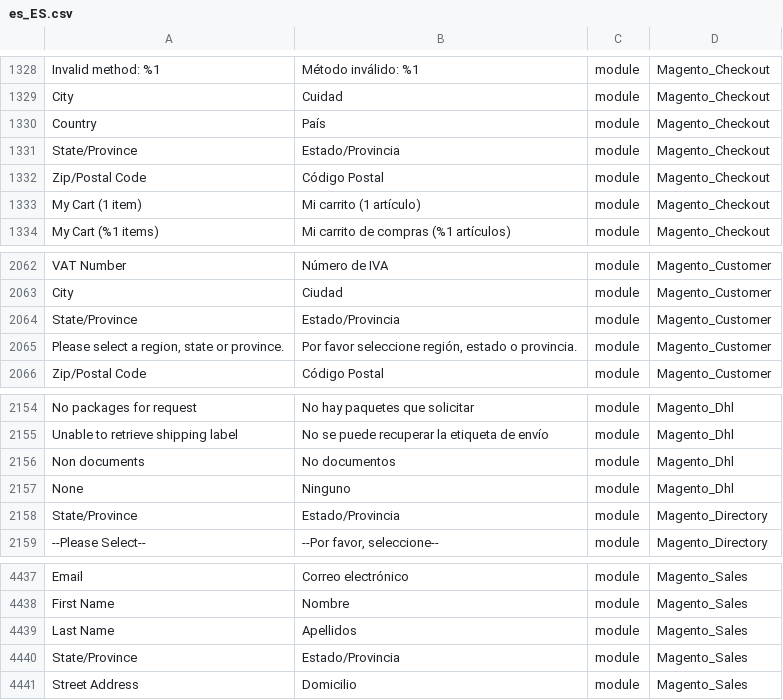
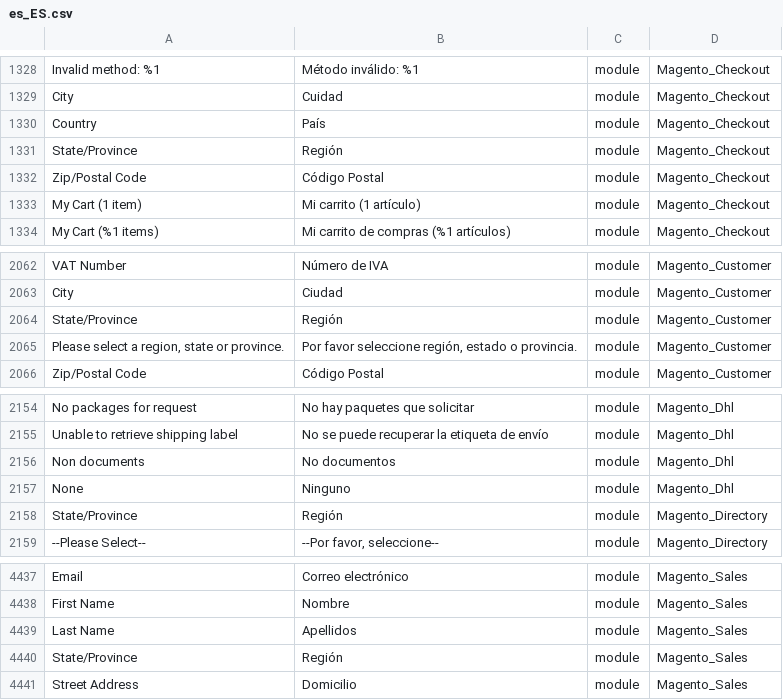
Before and after one commit to xpec-eestrada/wa2, a CSV file: app/i18n/magento2translations/es_ES/es_ES.csv, drawn as a sheet; only a part is shown, gaps mark what is left out; the diff names each change by its address in the sheet, - before the commit and + after, or states it on an @@ line.

```diff
--- a/app/i18n/magento2translations/es_ES/es_ES.csv
+++ b/app/i18n/magento2translations/es_ES/es_ES.csv
-B1331: Estado/Provincia
+B1331: Región
-B2064: Estado/Provincia
+B2064: Región
-B2158: Estado/Provincia
+B2158: Región
-B4440: Estado/Provincia
+B4440: Región
```
Also changed, not shown: app/i18n/magento2translations/language_es_es/es_ES.csv, 3 other files.
